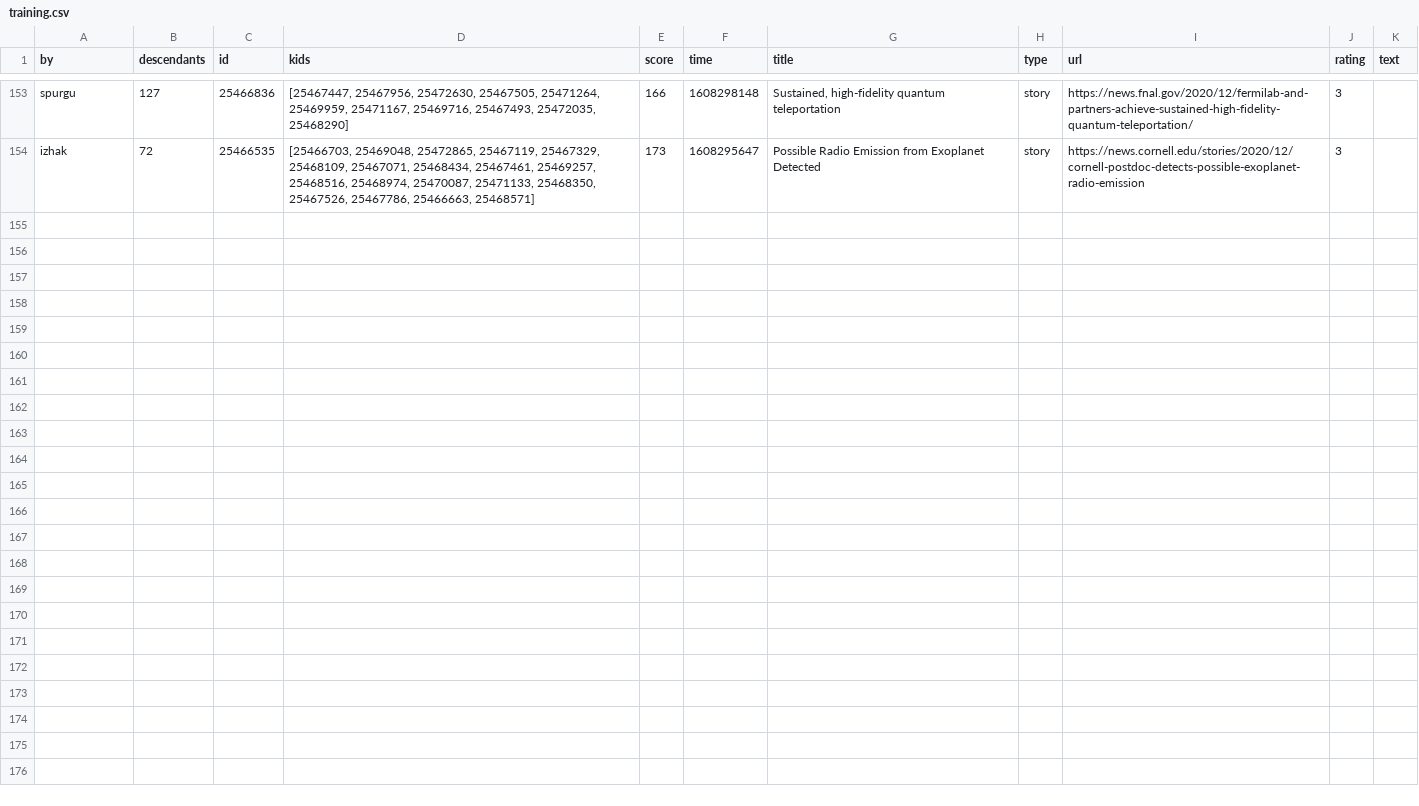
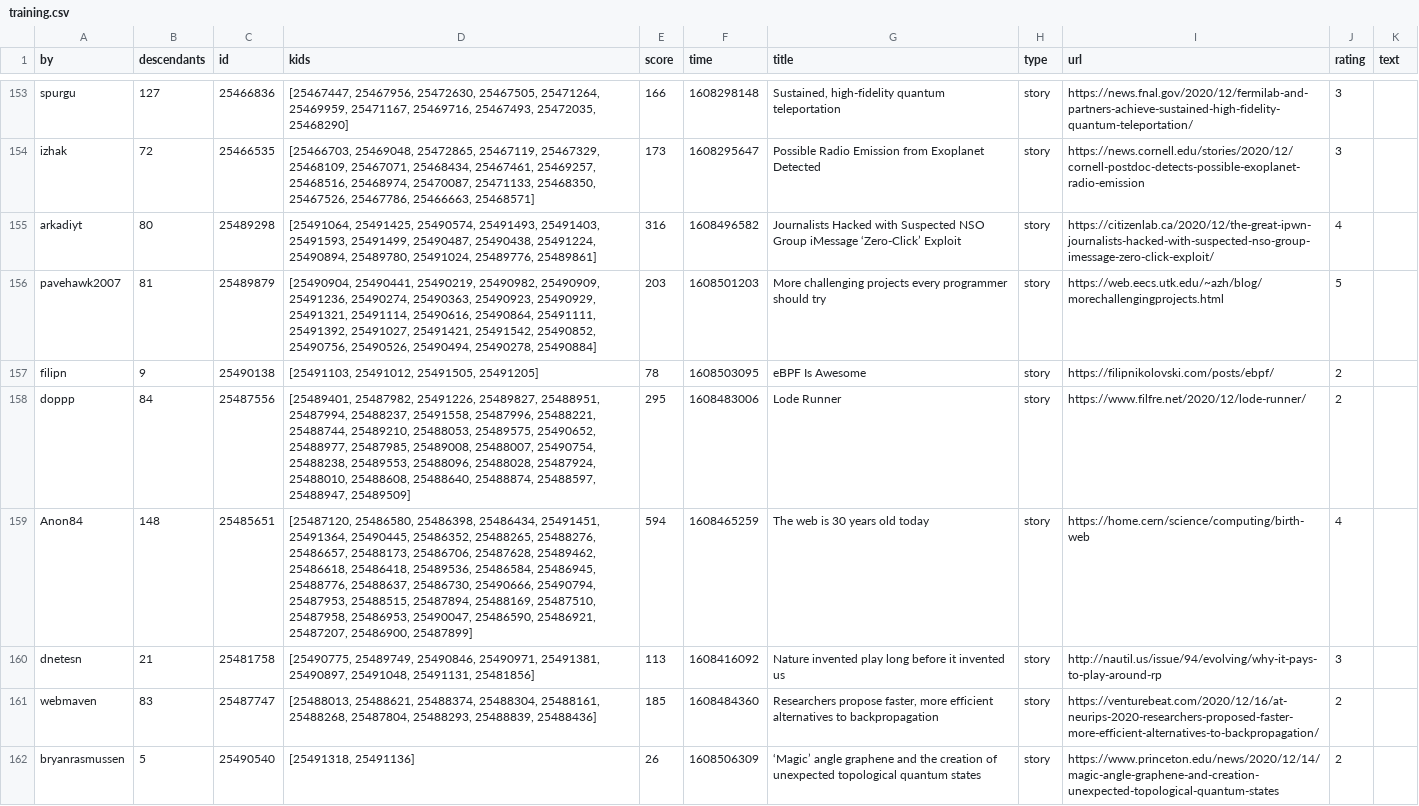
Before and after one commit to berkserbet/hacker-news-digest, a CSV file: data/training.csv, drawn as a sheet; only a part is shown, gaps mark what is left out; the diff covers the shown part only; the diff names each change by its address in the sheet, - before the commit and + after, or states it on an @@ line.

Commit message:
good train day

```diff
--- a/data/training.csv
+++ b/data/training.csv
+row 155: arkadiyt | 80 | 25489298 | [25491064, 25491425, 25490574, 25491493, 25491403, 25491593, 25491499, 25490487, 25490438, 25491224, 25490894, 25489780, 25491024, 25489776, 25489861] | 316 | 1608496582 | Journalists Hacked with Suspected NSO Group iMessage ‘Zero-Click’ Exploit | story | https://citizenlab.ca/2020/12/the-great-ipwn-journalists-hacked-with-suspected-nso-group-imessage-zero-click-exploit/ | 4
+row 156: pavehawk2007 | 81 | 25489879 | [25490904, 25490441, 25490219, 25490982, 25490909, 25491236, 25490274, 25490363, 25490923, 25490929, 25491321, 25491114, 25490616, 25490864, 25491111, 25491392, 25491027, 25491421, 25491542, 25490852, 25490756, 25490526, 25490494, 25490278, 25490884] | 203 | 1608501203 | More challenging projects every programmer should try | story | https://web.eecs.utk.edu/~azh/blog/morechallengingprojects.html | 5
+row 157: filipn | 9 | 25490138 | [25491103, 25491012, 25491505, 25491205] | 78 | 1608503095 | eBPF Is Awesome | story | https://filipnikolovski.com/posts/ebpf/ | 2
+row 158: doppp | 84 | 25487556 | [25489401, 25487982, 25491226, 25489827, 25488951, 25487994, 25488237, 25491558, 25487996, 25488221, 25488744, 25489210, 25488053, 25489575, 25490652, 25488977, 25487985, 25489008, 25488007, 25490754, 25488238, 25489553, 25488096, 25488028, 25487924, 25488010, 25488608, 25488640, 25488874, 25488597, 25488947, 25489509] | 295 | 1608483006 | Lode Runner | story | https://www.filfre.net/2020/12/lode-runner/ | 2
+row 159: Anon84 | 148 | 25485651 | [25487120, 25486580, 25486398, 25486434, 25491451, 25491364, 25490445, 25486352, 25488265, 25488276, 25486657, 25488173, 25486706, 25487628, 25489462, 25486618, 25486418, 25489536, 25486584, 25486945, 25488776, 25488637, 25486730, 25490666, 25490794, 25487953, 25488515, 25487894, 25488169, 25487510, 25487958, 25486953, 25490047, 25486590, 25486921, 25487207, 25486900, 25487899] | 594 | 1608465259 | The web is 30 years old today | story | https://home.cern/science/computing/birth-web | 4
+row 160: dnetesn | 21 | 25481758 | [25490775, 25489749, 25490846, 25490971, 25491381, 25490897, 25491048, 25491131, 25481856] | 113 | 1608416092 | Nature invented play long before it invented us | story | http://nautil.us/issue/94/evolving/why-it-pays-to-play-around-rp | 3
+row 161: webmaven | 83 | 25487747 | [25488013, 25488621, 25488374, 25488304, 25488161, 25488268, 25487804, 25488293, 25488839, 25488436] | 185 | 1608484360 | Researchers propose faster, more efficient alternatives to backpropagation | story | https://venturebeat.com/2020/12/16/at-neurips-2020-researchers-proposed-faster-more-efficient-alternatives-to-backpropagation/ | 2
+row 162: bryanrasmussen | 5 | 25490540 | [25491318, 25491136] | 26 | 1608506309 | ‘Magic’ angle graphene and the creation of unexpected topological quantum states | story | https://www.princeton.edu/news/2020/12/14/magic-angle-graphene-and-creation-unexpected-topological-quantum-states | 2
```
Also changed, not shown: 7 added rows elsewhere in this file.
